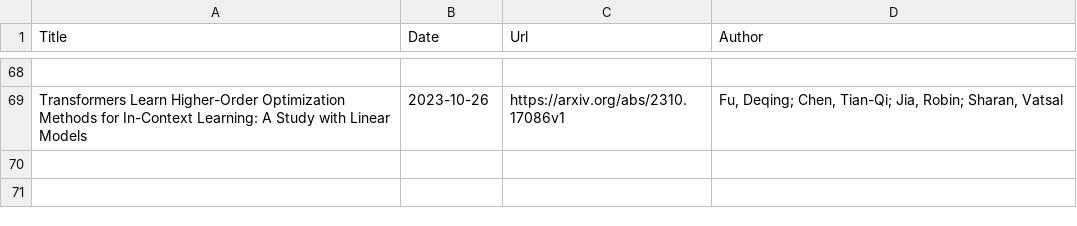
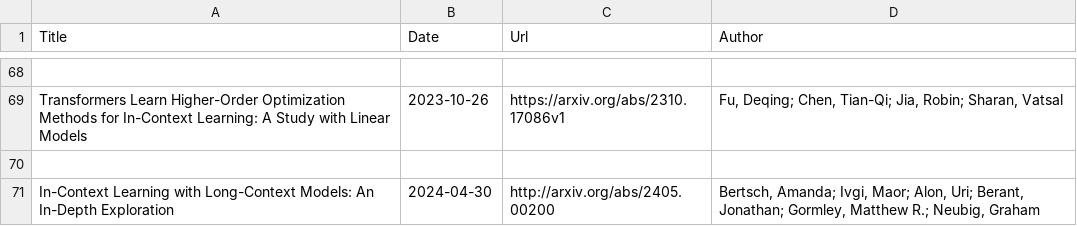
Before and after one commit to Furyton/awesome-language-model-analysis, a CSV file: papers/phenomena-of-interest/in-context-learning/papers.csv, drawn as a sheet; only a part is shown, gaps mark what is left out; the diff names each change by its address in the sheet, - before the commit and + after, or states it on an @@ line.

Commit message:
Amanda ICL

```diff
--- a/papers/phenomena-of-interest/in-context-learning/papers.csv
+++ b/papers/phenomena-of-interest/in-context-learning/papers.csv
+row 70: (empty)
+row 71: In-Context Learning with Long-Context Models: An In-Depth Exploration | 2024-04-30 | http://arxiv.org/abs/2405.00200 | Bertsch, Amanda; Ivgi, Maor; Alon, Uri; Berant, Jonathan; Gormley, Matthew R.; Neubig, Graham
```
